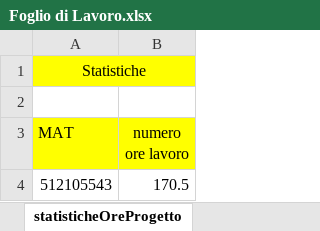
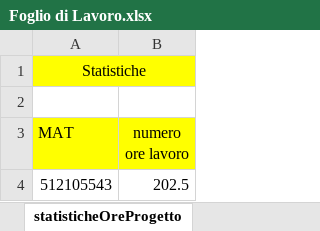
Before and after one commit to ETesauro/AI-Car, an Excel workbook: Foglio di Lavoro.xlsx, sheet statisticheOreProgetto, drawn as a sheet; values as stored, in another font and other column widths than the file's, no borders; charts and pictures not drawn; the diff names each change by its address in the sheet, - before the commit and + after, or states it on an @@ line.

Commit message:
Foglio di lavoro aggiornato

```diff
--- a/Foglio di Lavoro.xlsx (sheet statisticheOreProgetto)
+++ b/Foglio di Lavoro.xlsx (sheet statisticheOreProgetto)
-B4 (numero ore lavoro): 170.5
+B4 (numero ore lavoro): 202.5
```
Also changed, not shown: sheet TabellaEstesa, sheet riassuntoOreProgetto, charts or pictures, 12 other files.
